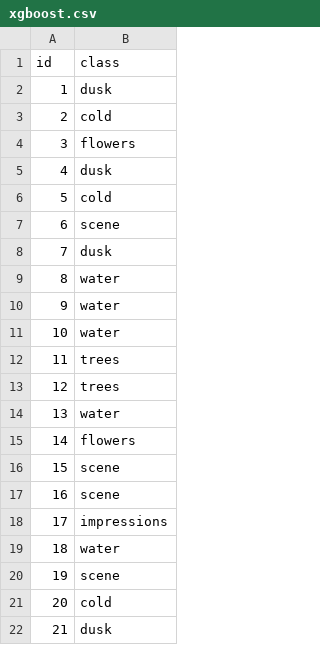
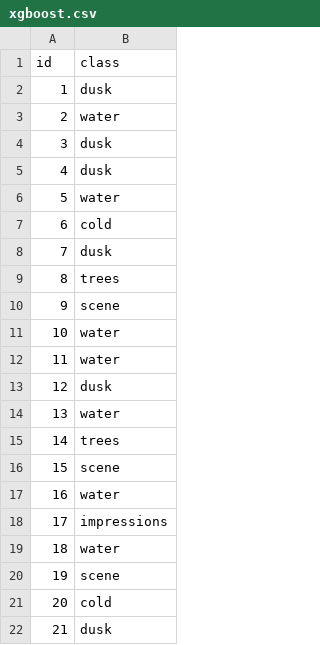
Before and after one commit to tmastny/machine_learning_class, a CSV file: Contest1/models/no_correction/xgboost.csv, drawn as a sheet; only a part is shown; the diff covers the shown part only.

```diff
--- a/Contest1/models/no_correction/xgboost.csv
+++ b/Contest1/models/no_correction/xgboost.csv
@@ -2,17 +2,17 @@ id,class
 1,dusk
-2,cold
-3,flowers
+2,water
+3,dusk
 4,dusk
-5,cold
-6,scene
+5,water
+6,cold
 7,dusk
-8,water
-9,water
+8,trees
+9,scene
 10,water
-11,trees
-12,trees
+11,water
+12,dusk
 13,water
-14,flowers
+14,trees
 15,scene
-16,scene
+16,water
 17,impressions
```
Also changed, not shown: 25 edited cells elsewhere in this file, Contest1/models/no_variance_norm/pca_rf.csv, 32 other files.
